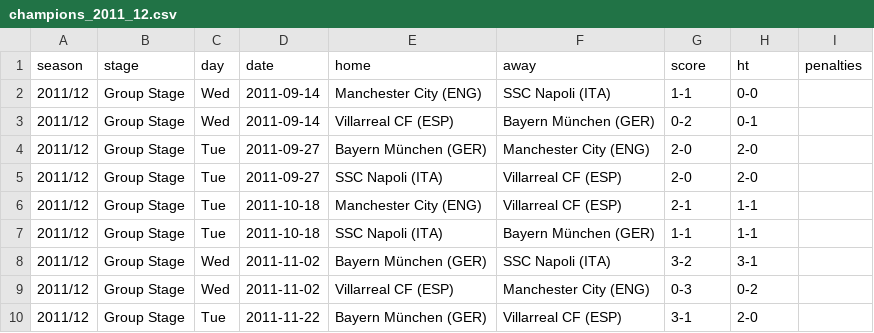
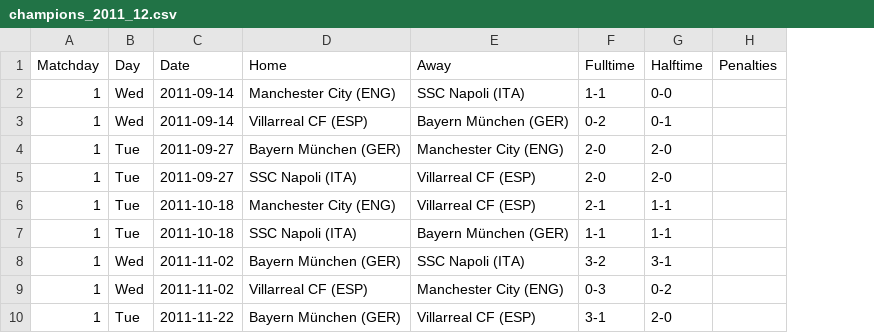
Before and after one commit to joaopssa/BISS, a CSV file: Backend/data/matches/champions/champions_2011_12.csv, drawn as a sheet; only a part is shown; removed rows and columns are numbered as before the commit, all else as after; the diff names each change by its address in the sheet, - before the commit and + after, or states it on an @@ line.

```diff
--- a/Backend/data/matches/champions/champions_2011_12.csv
+++ b/Backend/data/matches/champions/champions_2011_12.csv
-column A, rows 2-10: all 2011/12
-column B, rows 2-10: all Group Stage
+column A, rows 2-10: all 1
-row 1: season | stage | day | date | home | away | score | ht | penalties
+row 1: Matchday | Day | Date | Home | Away | Fulltime | Halftime | Penalties
```
Also changed, not shown: Backend/data/matches/champions/champions_2012_13.csv, Backend/data/matches/champions/champions_2013_14.csv, 39 other files.
